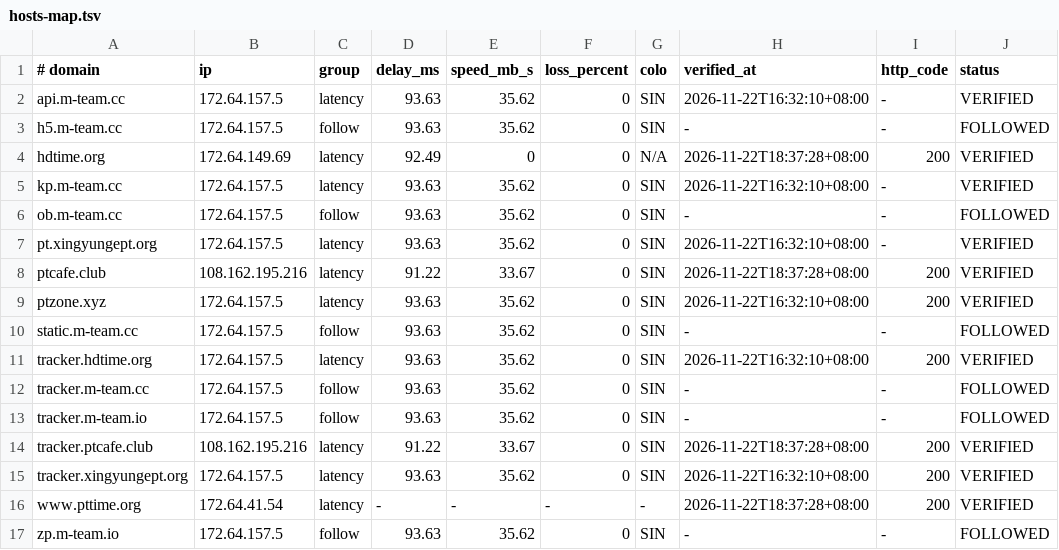
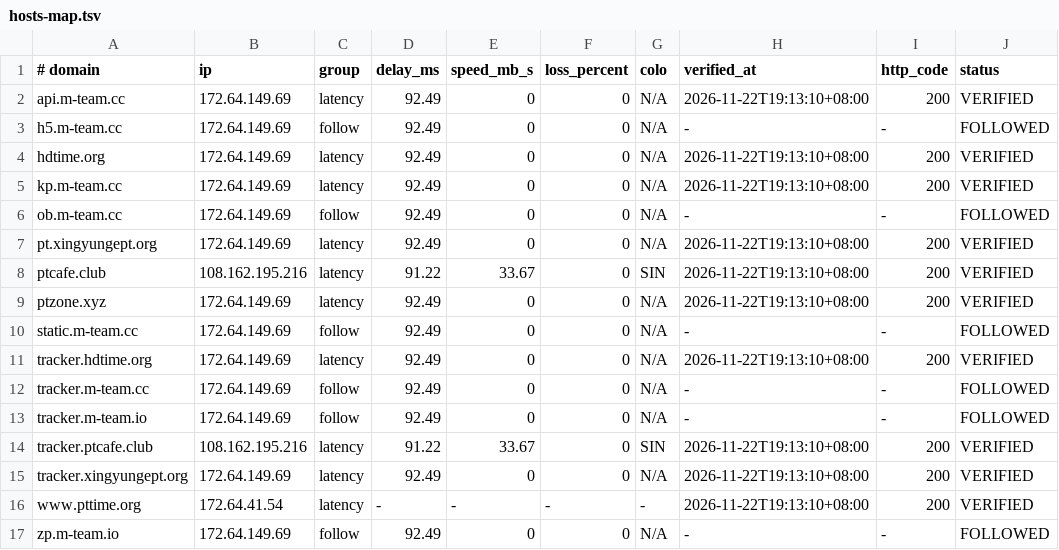
Before and after one commit to zyk1172/cloudflare-hosts-sync, a TSV file: hosts-map.tsv, drawn as a sheet; only a part is shown; the diff names each change by its address in the sheet, - before the commit and + after, or states it on an @@ line.

Commit message:
CFHost: update hosts map

```diff
--- a/hosts-map.tsv
+++ b/hosts-map.tsv
-B2:B3 (ip): 172.64.157.5
+B2:B3 (ip): 172.64.149.69
-D2:D3 (delay_ms): 93.63
+D2:D3 (delay_ms): 92.49
-E2:E3 (speed_mb_s): 35.62
+E2:E3 (speed_mb_s): 0
-G2:G3 (colo): SIN
+G2:G3 (colo): N/A
-H2 (verified_at): 2026-11-22T16:32:10+08:00
+H2 (verified_at): 2026-11-22T19:13:10+08:00
-I2 (http_code): -
+I2 (http_code): 200
-H4 (verified_at): 2026-11-22T18:37:28+08:00
+H4 (verified_at): 2026-11-22T19:13:10+08:00
-B5:B7 (ip): 172.64.157.5
+B5:B7 (ip): 172.64.149.69
-D5:D7 (delay_ms): 93.63
+D5:D7 (delay_ms): 92.49
-E5:E7 (speed_mb_s): 35.62
+E5:E7 (speed_mb_s): 0
-G5:G7 (colo): SIN
+G5:G7 (colo): N/A
-H5 (verified_at): 2026-11-22T16:32:10+08:00
+H5 (verified_at): 2026-11-22T19:13:10+08:00
-I5 (http_code): -
+I5 (http_code): 200
-H7 (verified_at): 2026-11-22T16:32:10+08:00
+H7 (verified_at): 2026-11-22T19:13:10+08:00
-I7 (http_code): -
+I7 (http_code): 200
-H8 (verified_at): 2026-11-22T18:37:28+08:00
+H8 (verified_at): 2026-11-22T19:13:10+08:00
-B9:B13 (ip): 172.64.157.5
+B9:B13 (ip): 172.64.149.69
-D9:D13 (delay_ms): 93.63
+D9:D13 (delay_ms): 92.49
-E9:E13 (speed_mb_s): 35.62
+E9:E13 (speed_mb_s): 0
-G9:G13 (colo): SIN
+G9:G13 (colo): N/A
-H9 (verified_at): 2026-11-22T16:32:10+08:00
+H9 (verified_at): 2026-11-22T19:13:10+08:00
-H11 (verified_at): 2026-11-22T16:32:10+08:00
+H11 (verified_at): 2026-11-22T19:13:10+08:00
-H14 (verified_at): 2026-11-22T18:37:28+08:00
+H14 (verified_at): 2026-11-22T19:13:10+08:00
-B15 (ip): 172.64.157.5
+B15 (ip): 172.64.149.69
-D15 (delay_ms): 93.63
+D15 (delay_ms): 92.49
-E15 (speed_mb_s): 35.62
+E15 (speed_mb_s): 0
-G15 (colo): SIN
+G15 (colo): N/A
-H15 (verified_at): 2026-11-22T16:32:10+08:00
+H15 (verified_at): 2026-11-22T19:13:10+08:00
-H16 (verified_at): 2026-11-22T18:37:28+08:00
+H16 (verified_at): 2026-11-22T19:13:10+08:00
-B17 (ip): 172.64.157.5
+B17 (ip): 172.64.149.69
-D17 (delay_ms): 93.63
+D17 (delay_ms): 92.49
-E17 (speed_mb_s): 35.62
+E17 (speed_mb_s): 0
-G17 (colo): SIN
+G17 (colo): N/A
```
Also changed, not shown: 1 other file.
